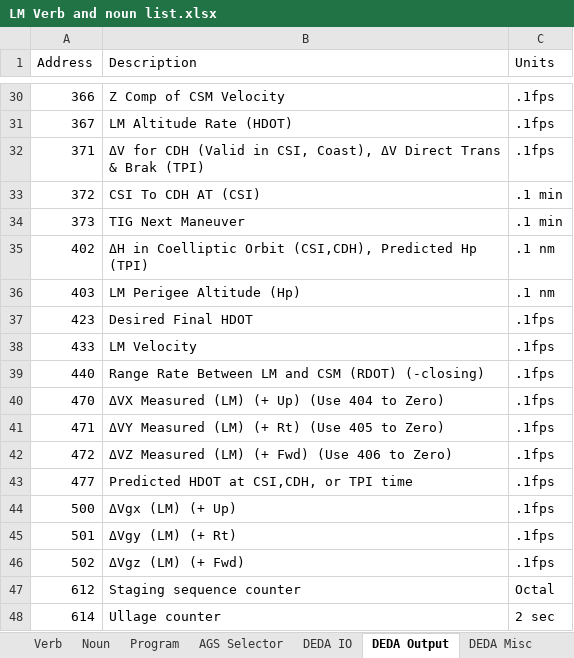
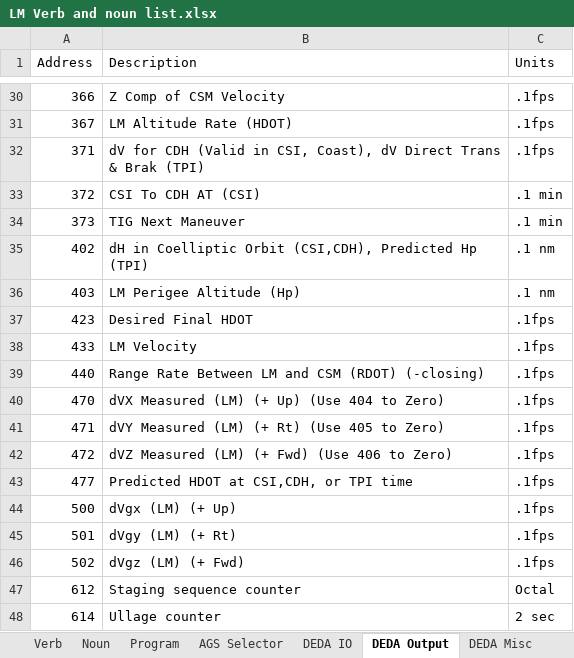
Before and after one commit to del13r/nassp-checklist-annotator, an Excel workbook: LM/LM Verb and noun list.xlsx, sheet DEDA Output, drawn as a sheet; only a part is shown, gaps mark what is left out; values as stored, in another font and other column widths than the file's, no borders; the diff names each change by its address in the sheet, - before the commit and + after, or states it on an @@ line.

```diff
--- a/LM/LM Verb and noun list.xlsx (sheet DEDA Output)
+++ b/LM/LM Verb and noun list.xlsx (sheet DEDA Output)
-B32 (Description): ΔV for CDH (Valid in CSI, Coast), ΔV Direct Trans…
+B32 (Description): dV for CDH (Valid in CSI, Coast), dV Direct Trans…
-B35 (Description): ΔH in Coelliptic…
+B35 (Description): dH in Coelliptic…
-B40 (Description): ΔVX Measured (LM) (+ Up) (Use 404 to Zero)
+B40 (Description): dVX Measured (LM) (+ Up) (Use 404 to Zero)
-B41 (Description): ΔVY Measured (LM) (+ Rt) (Use 405 to Zero)
+B41 (Description): dVY Measured (LM) (+ Rt) (Use 405 to Zero)
-B42 (Description): ΔVZ Measured (LM) (+ Fwd) (Use 406 to Zero)
+B42 (Description): dVZ Measured (LM) (+ Fwd) (Use 406 to Zero)
-B44 (Description): ΔVgx (LM) (+ Up)
+B44 (Description): dVgx (LM) (+ Up)
-B45 (Description): ΔVgy (LM) (+ Rt)
+B45 (Description): dVgy (LM) (+ Rt)
-B46 (Description): ΔVgz (LM) (+ Fwd)
+B46 (Description): dVgz (LM) (+ Fwd)
```
Also changed, not shown: sheet Noun, sheet DEDA IO, sheet Program, sheet AGS Selector, CSM/CSM Verb and noun list.xlsx, 8 other files.
